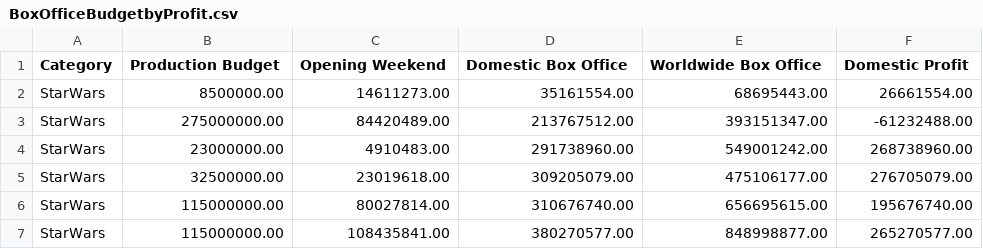
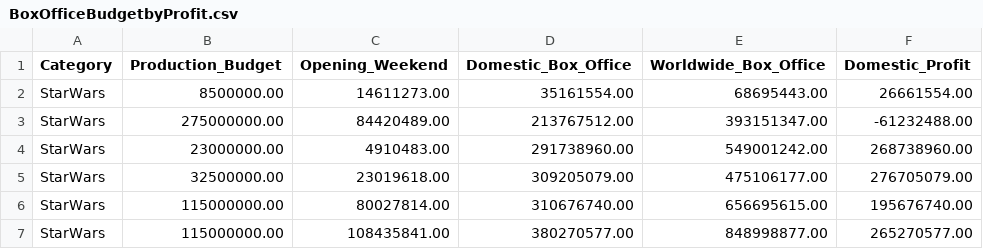
Before and after one commit to ReuvenDerner/CreativeCoding, a CSV file: BoxOfficeBudgetbyProfit.csv, drawn as a sheet; only a part is shown.

Commit message:
Update BoxOfficeBudgetbyProfit.csv

```diff
--- a/BoxOfficeBudgetbyProfit.csv
+++ b/BoxOfficeBudgetbyProfit.csv
@@ -1,2 +1,2 @@
-Category,Production Budget,Opening Weekend,Domestic Box Office,Worldwide Box Office,Domestic Profit
+Category,Production_Budget,Opening_Weekend,Domestic_Box_Office,Worldwide_Box_Office,Domestic_Profit
 StarWars,8500000.00,14611273.00,35161554.00,68695443.00,26661554.00
```
